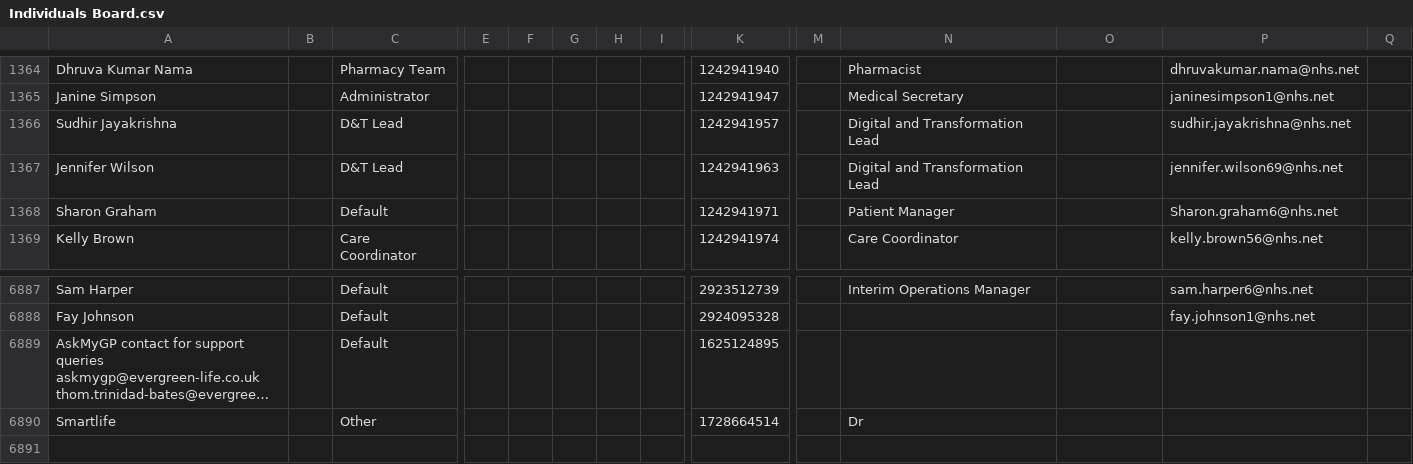
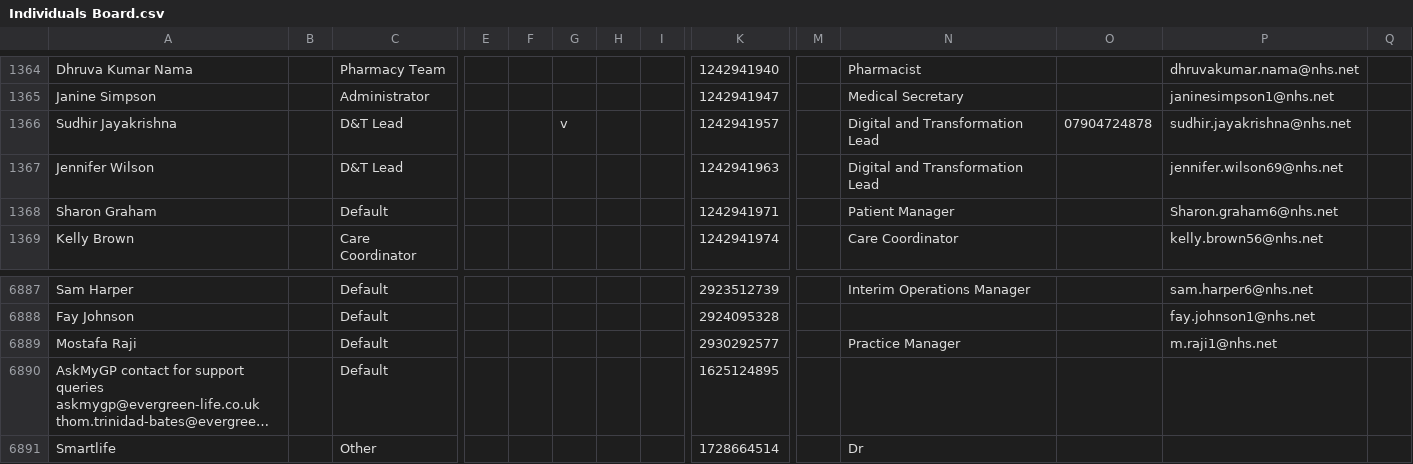
Before and after one commit to JCRedmoorHealth/vercel-mcp-python, a CSV file: Boards data/Individuals Board.csv, drawn as a sheet; only a part is shown, gaps mark what is left out; long unchanged cells end in …; rows hold the shown columns only; the diff names each change by its address in the sheet, - before the commit and + after, or states it on an @@ line.

```diff
--- a/Boards data/Individuals Board.csv
+++ b/Boards data/Individuals Board.csv
-G1366: (empty)
+G1366: v
-O1366: (empty)
+O1366: 07904724878
+row 6889: Mostafa Raji |  | Default |  |  |  |  |  | 2930292577 |  | Practice Manager |  | m.raji1@nhs.net
```
Also changed, not shown: Boards data/InvoicesAndCollections.csv, Boards data/OpportunitiesBoard.csv, 1 other file.
